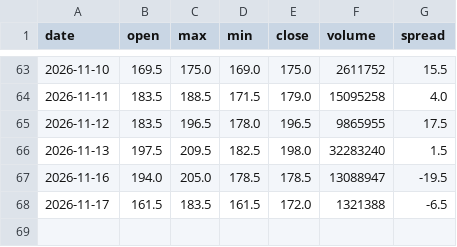
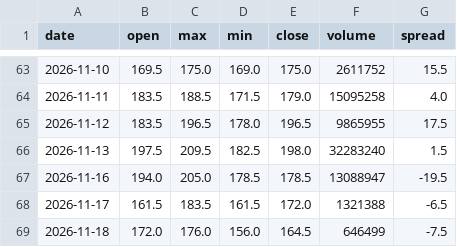
Before and after one commit to fengsh2003-cpu/disposition-stock, a CSV file: data/3441.csv, drawn as a sheet; only a part is shown, gaps mark what is left out.

```diff
--- a/data/3441.csv
+++ b/data/3441.csv
@@ -68 +68,2 @@ date,open,max,min,close,volume,spread
 2026-11-17,161.5,183.5,161.5,172.0,1321388,-6.5
+2026-11-18,172.0,176.0,156.0,164.5,646499,-7.5
```
Also changed, not shown: data/2466.csv, data/4174.csv, 8 other files.
